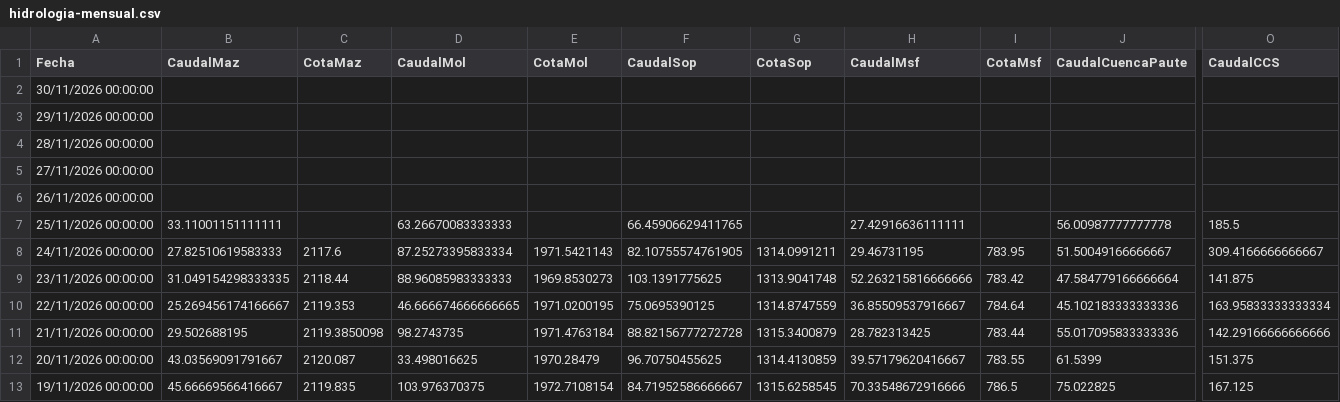
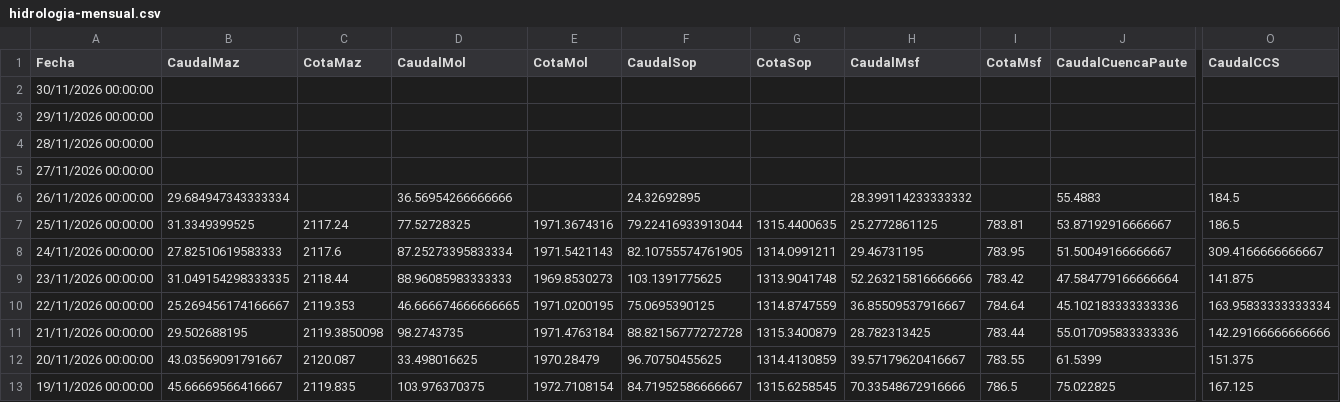
Before and after one commit to davidmunoz-create/hidroelectricasecuador, a CSV file: data/hidrologia-mensual.csv, drawn as a sheet; only a part is shown, gaps mark what is left out; the diff covers the shown part only; the diff names each change by its address in the sheet, - before the commit and + after, or states it on an @@ line.

```diff
--- a/data/hidrologia-mensual.csv
+++ b/data/hidrologia-mensual.csv
-B6 (CaudalMaz): (empty)
+B6 (CaudalMaz): 29.684947343333334
-D6 (CaudalMol): (empty)
+D6 (CaudalMol): 36.56954266666666
-F6 (CaudalSop): (empty)
+F6 (CaudalSop): 24.32692895
-H6 (CaudalMsf): (empty)
+H6 (CaudalMsf): 28.399114233333332
-J6 (CaudalCuencaPaute): (empty)
+J6 (CaudalCuencaPaute): 55.4883
-O6 (CaudalCCS): (empty)
+O6 (CaudalCCS): 184.5
-B7 (CaudalMaz): 33.11001151111111
+B7 (CaudalMaz): 31.3349399525
-C7 (CotaMaz): (empty)
+C7 (CotaMaz): 2117.24
-D7 (CaudalMol): 63.26670083333333
+D7 (CaudalMol): 77.52728325
-E7 (CotaMol): (empty)
+E7 (CotaMol): 1971.3674316
-F7 (CaudalSop): 66.45906629411765
+F7 (CaudalSop): 79.22416933913044
-G7 (CotaSop): (empty)
+G7 (CotaSop): 1315.4400635
-H7 (CaudalMsf): 27.42916636111111
+H7 (CaudalMsf): 25.2772861125
-I7 (CotaMsf): (empty)
+I7 (CotaMsf): 783.81
-J7 (CaudalCuencaPaute): 56.00987777777778
+J7 (CaudalCuencaPaute): 53.87192916666667
-O7 (CaudalCCS): 185.5
+O7 (CaudalCCS): 186.5
```
Also changed, not shown: 4 edited cells elsewhere in this file, data/hidrologia-diario.csv, data/produccion-diario.csv, 1 other file.
